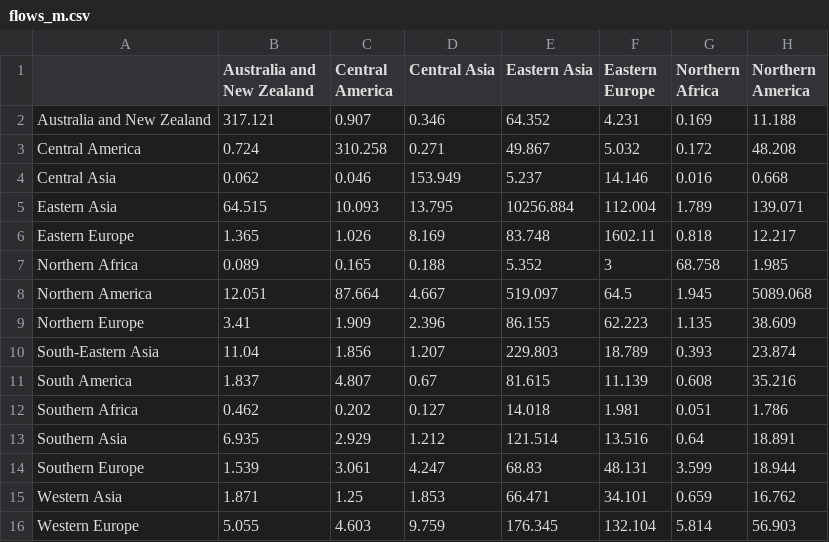
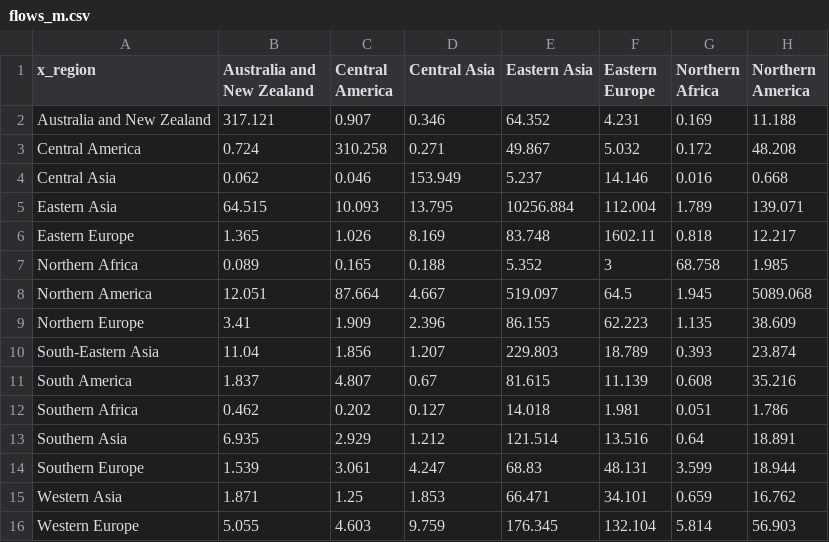
Before and after one commit to mhm1g11/EEITF, a CSV file: EEITF_Viz/flows_m.csv, drawn as a sheet; only a part is shown; the diff names each change by its address in the sheet, - before the commit and + after, or states it on an @@ line.

```diff
--- a/EEITF_Viz/flows_m.csv
+++ b/EEITF_Viz/flows_m.csv
-A1: (empty)
+A1: x_region
```
Also changed, not shown: 6 other files.
